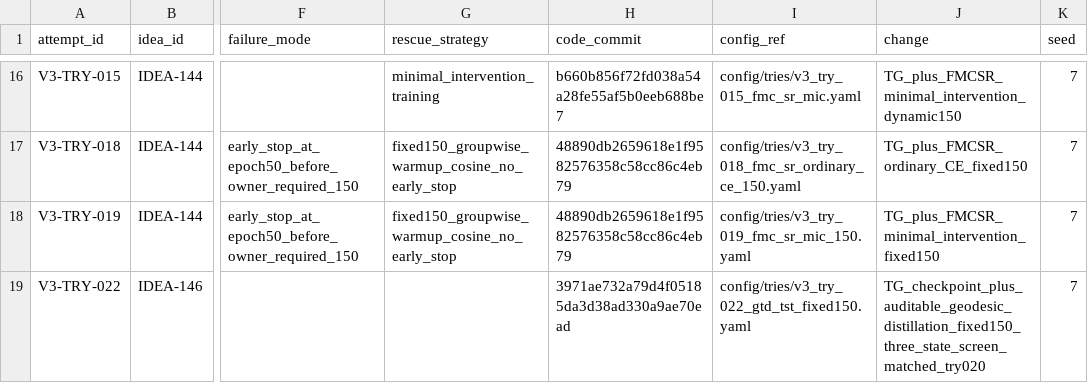
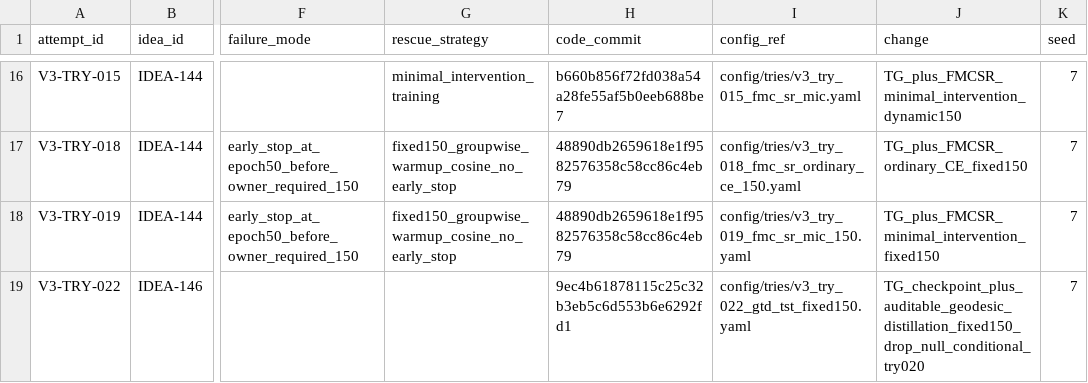
Before and after one commit to GetlotMoney/gzsl-paper, a CSV file: experiments/v3/EXPERIMENT_QUEUE.csv, drawn as a sheet; only a part is shown, gaps mark what is left out; the diff names each change by its address in the sheet, - before the commit and + after, or states it on an @@ line.

Commit message:
experiment(v3): rebind GTD conditional control run

```diff
--- a/experiments/v3/EXPERIMENT_QUEUE.csv
+++ b/experiments/v3/EXPERIMENT_QUEUE.csv
-H19 (code_commit): 3971ae732a79d4f05185da3d38ad330a9ae70ead
+H19 (code_commit): 9ec4b61878115c25c32b3eb5c6d553b6e6292fd1
-J19 (change): TG_checkpoint_plus_auditable_geodesic_distillation_fixed150_three_state_screen_matched_try020
+J19 (change): TG_checkpoint_plus_auditable_geodesic_distillation_fixed150_drop_null_conditional_try020
```
